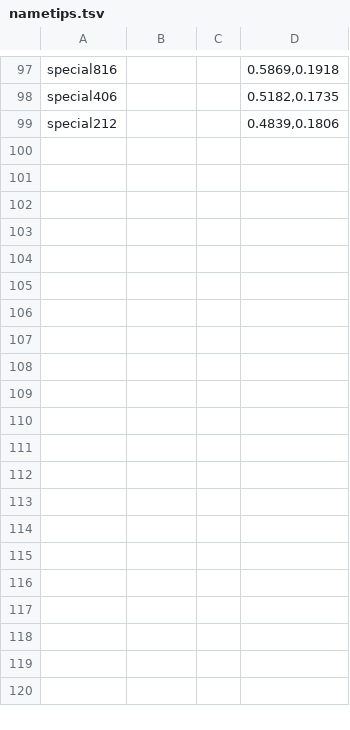
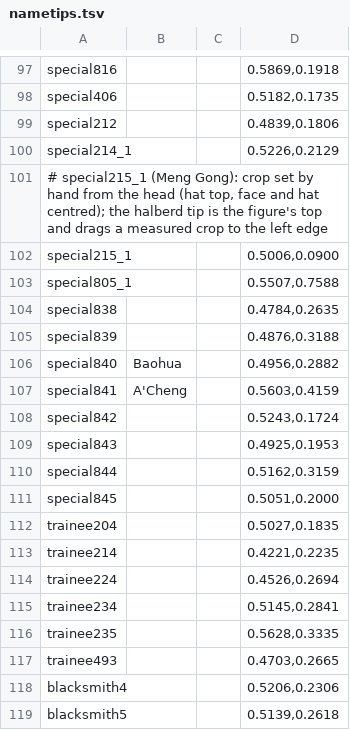
Before and after one commit to DataRogue/LOM-English-Localization-QoL, a TSV file: workspace/nametips.tsv, drawn as a sheet; only a part is shown, gaps mark what is left out.

```diff
--- a/workspace/nametips.tsv
+++ b/workspace/nametips.tsv
@@ -99 +99,21 @@ special406			0.5182,0.1735
 special212			0.4839,0.1806
+special214_1			0.5226,0.2129
+# special215_1 (Meng Gong): crop set by hand from the head (hat top, face and hat centred); the halberd tip is the figure's top and drags a measured crop to the left edge
+special215_1			0.5006,0.0900
+special805_1			0.5507,0.7588
+special838			0.4784,0.2635
+special839			0.4876,0.3188
+special840	Baohua		0.4956,0.2882
+special841	A'Cheng		0.5603,0.4159
+special842			0.5243,0.1724
+special843			0.4925,0.1953
+special844			0.5162,0.3159
+special845			0.5051,0.2000
+trainee204			0.5027,0.1835
+trainee214			0.4221,0.2235
+trainee224			0.4526,0.2694
+trainee234			0.5145,0.2841
+trainee235			0.5628,0.3335
+trainee493			0.4703,0.2665
+blacksmith4			0.5206,0.2306
+blacksmith5			0.5139,0.2618
```
Also changed, not shown: 2 other files.
